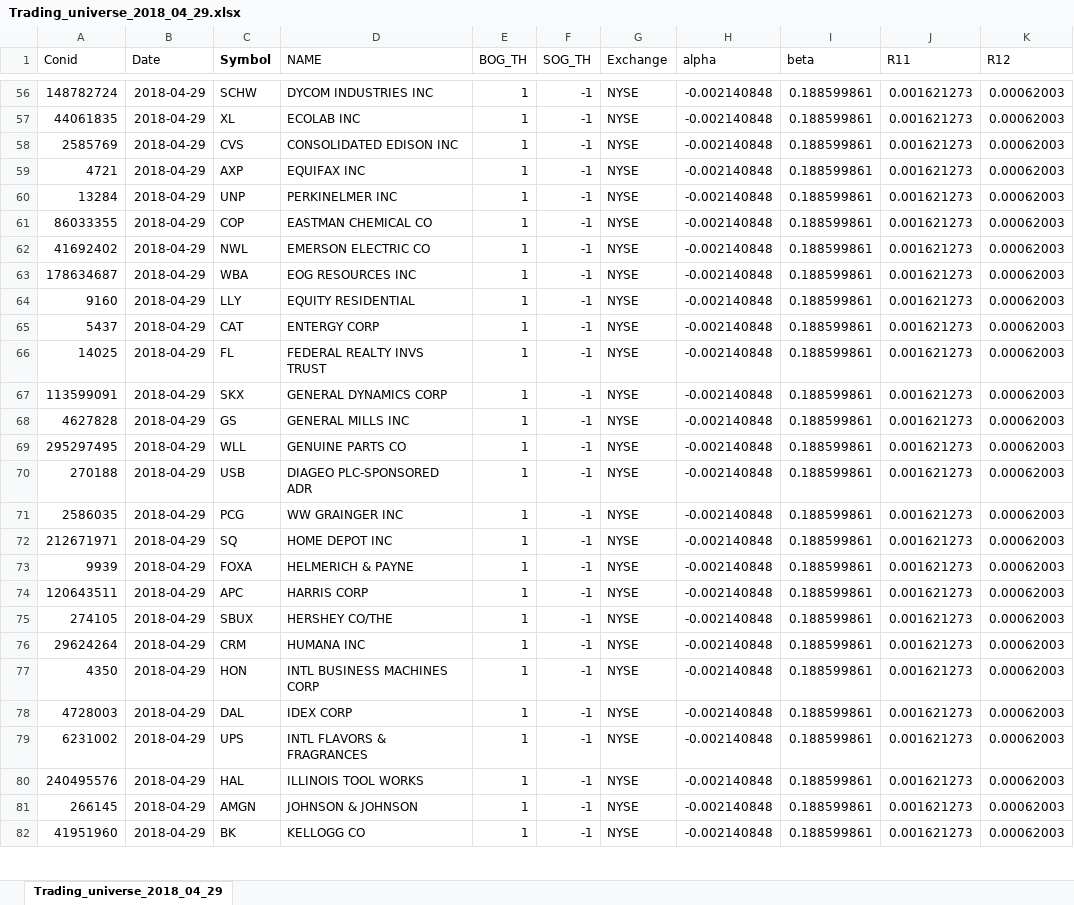
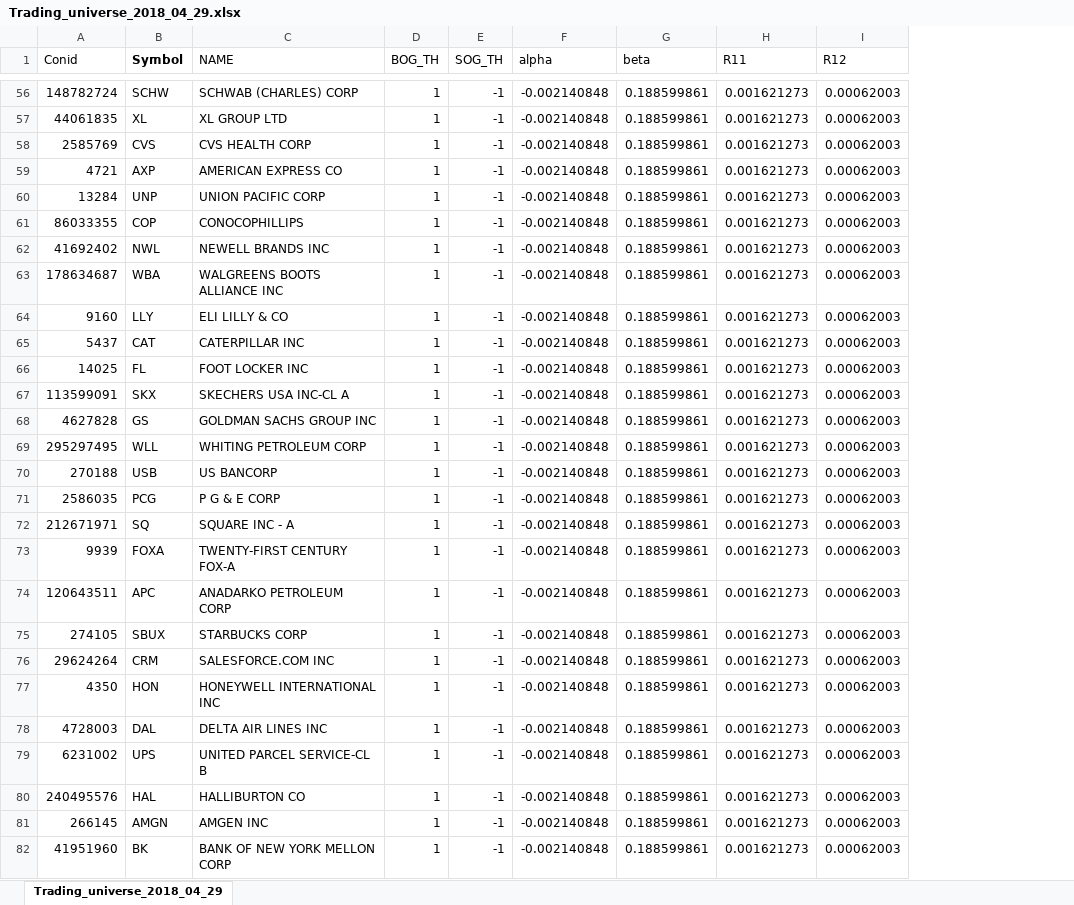
Before and after one commit to deano1949/ScreenTradingUniverse, an Excel workbook: 2018 Q1/Trading_universe_2018_04_29.xlsx, sheet Trading_universe_2018_04_29, drawn as a sheet; only a part is shown, gaps mark what is left out; values as stored, in another font and other column widths than the file's, no borders; removed rows and columns are numbered as before the commit, all else as after; the diff covers the shown part only; the diff names each change by its address in the sheet, - before the commit and + after, or states it on an @@ line.

```diff
--- a/2018 Q1/Trading_universe_2018_04_29.xlsx (sheet Trading_universe_2018_04_29)
+++ b/2018 Q1/Trading_universe_2018_04_29.xlsx (sheet Trading_universe_2018_04_29)
-column B (Date), rows 56-82: all 2018-04-29
-column G (Exchange), rows 56-82: all NYSE
-C56 (NAME): DYCOM INDUSTRIES INC
+C56 (NAME): SCHWAB (CHARLES) CORP
-C57 (NAME): ECOLAB INC
+C57 (NAME): XL GROUP LTD
-C58 (NAME): CONSOLIDATED EDISON INC
+C58 (NAME): CVS HEALTH CORP
-C59 (NAME): EQUIFAX INC
+C59 (NAME): AMERICAN EXPRESS CO
-C60 (NAME): PERKINELMER INC
+C60 (NAME): UNION PACIFIC CORP
-C61 (NAME): EASTMAN CHEMICAL CO
+C61 (NAME): CONOCOPHILLIPS
-C62 (NAME): EMERSON ELECTRIC CO
+C62 (NAME): NEWELL BRANDS INC
-C63 (NAME): EOG RESOURCES INC
+C63 (NAME): WALGREENS BOOTS ALLIANCE INC
-C64 (NAME): EQUITY RESIDENTIAL
+C64 (NAME): ELI LILLY & CO
-C65 (NAME): ENTERGY CORP
+C65 (NAME): CATERPILLAR INC
-C66 (NAME): FEDERAL REALTY INVS TRUST
+C66 (NAME): FOOT LOCKER INC
-C67 (NAME): GENERAL DYNAMICS CORP
+C67 (NAME): SKECHERS USA INC-CL A
-C68 (NAME): GENERAL MILLS INC
+C68 (NAME): GOLDMAN SACHS GROUP INC
-C69 (NAME): GENUINE PARTS CO
+C69 (NAME): WHITING PETROLEUM CORP
-C70 (NAME): DIAGEO PLC-SPONSORED ADR
+C70 (NAME): US BANCORP
-C71 (NAME): WW GRAINGER INC
+C71 (NAME): P G & E CORP
-C72 (NAME): HOME DEPOT INC
+C72 (NAME): SQUARE INC - A
-C73 (NAME): HELMERICH & PAYNE
+C73 (NAME): TWENTY-FIRST CENTURY FOX-A
-C74 (NAME): HARRIS CORP
+C74 (NAME): ANADARKO PETROLEUM CORP
-C75 (NAME): HERSHEY CO/THE
+C75 (NAME): STARBUCKS CORP
-C76 (NAME): HUMANA INC
+C76 (NAME): SALESFORCE.COM INC
-C77 (NAME): INTL BUSINESS MACHINES CORP
+C77 (NAME): HONEYWELL INTERNATIONAL INC
-C78 (NAME): IDEX CORP
+C78 (NAME): DELTA AIR LINES INC
-C79 (NAME): INTL FLAVORS & FRAGRANCES
+C79 (NAME): UNITED PARCEL SERVICE-CL B
-C80 (NAME): ILLINOIS TOOL WORKS
+C80 (NAME): HALLIBURTON CO
-C81 (NAME): JOHNSON & JOHNSON
+C81 (NAME): AMGEN INC
-C82 (NAME): KELLOGG CO
+C82 (NAME): BANK OF NEW YORK MELLON CORP
```
Also changed, not shown: 462 edited cells elsewhere in this sheet, 2018 Q1/stock_universe_2018_04_25.xlsx, 1 other file.
